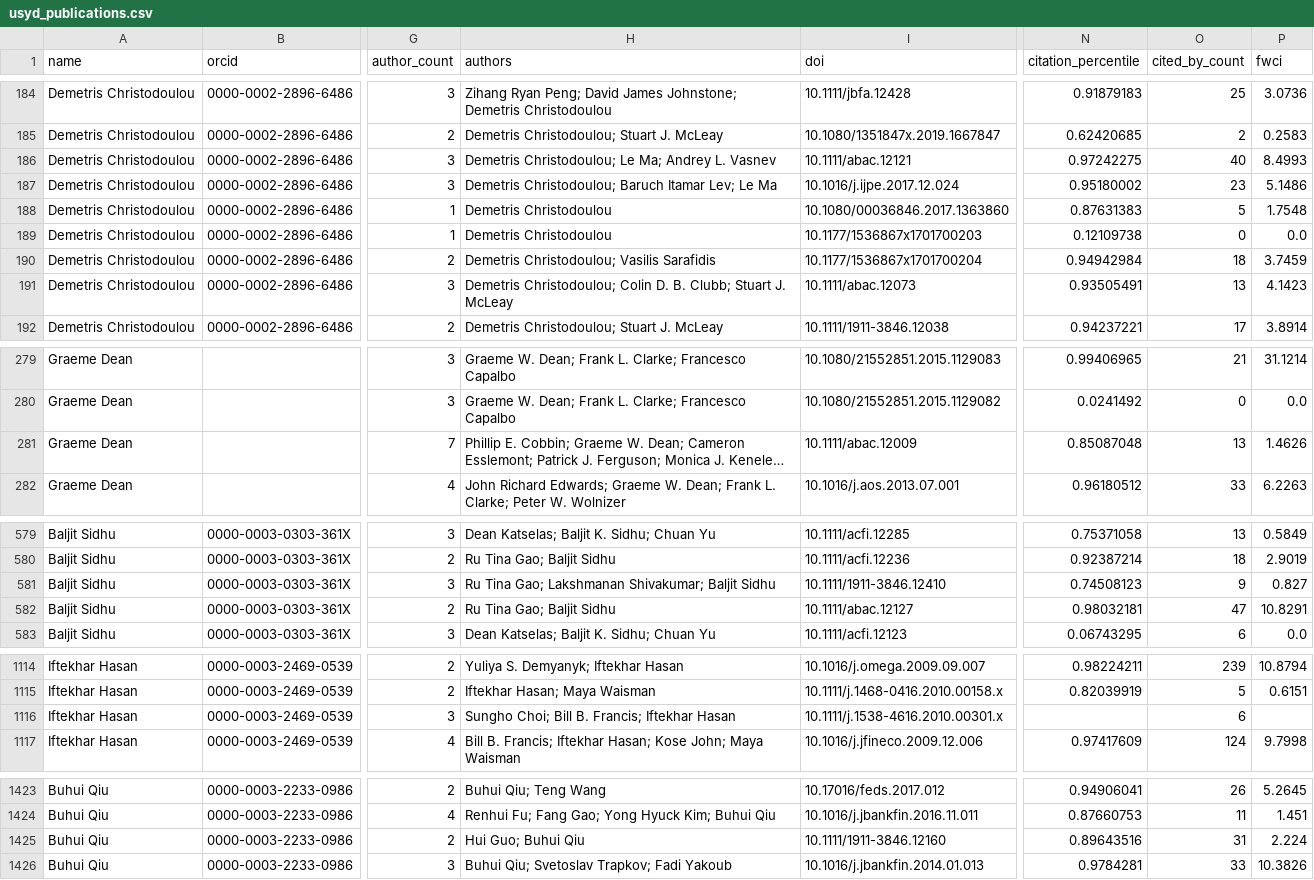
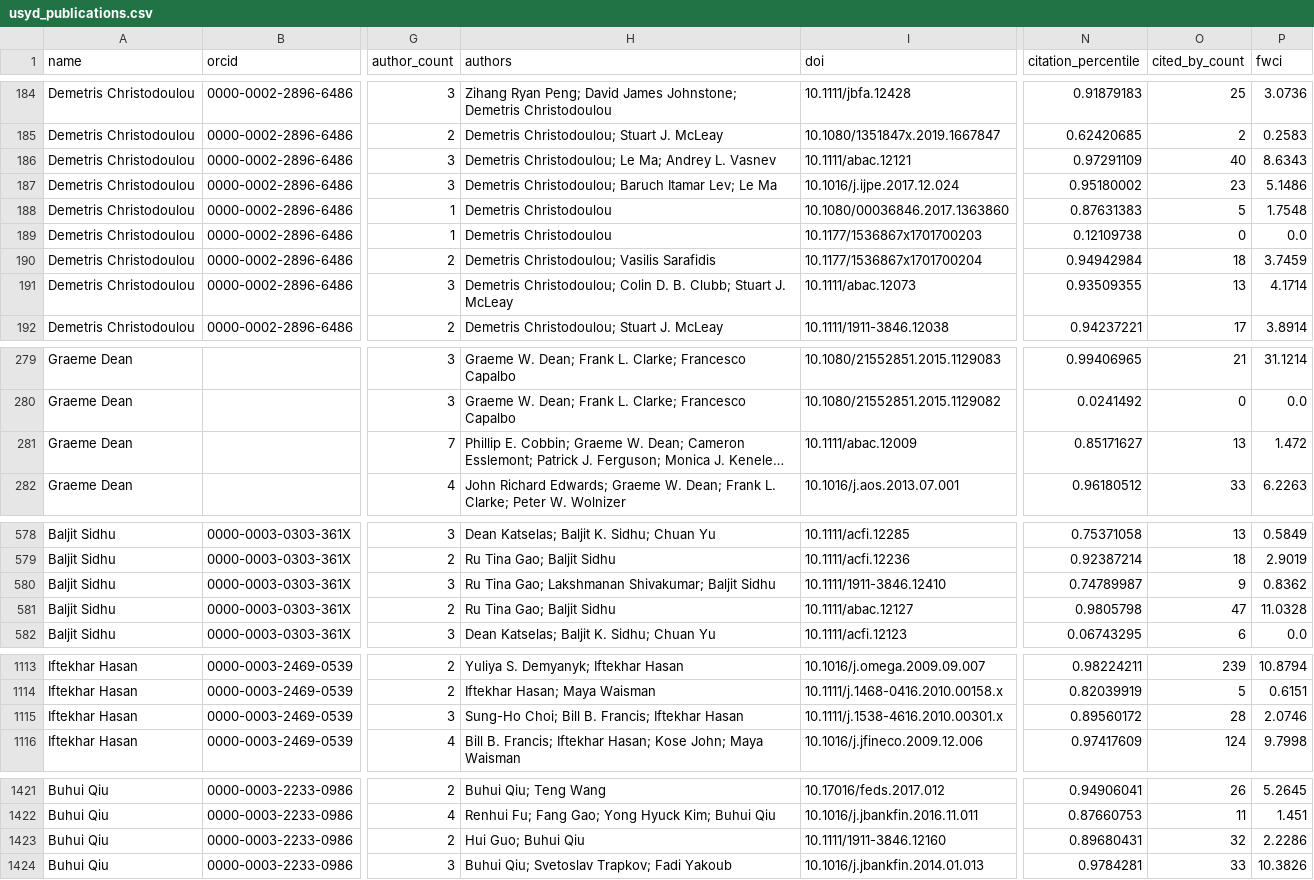
Before and after one commit to yuhanwang0612/cits3200-, a CSV file: final output/usyd/usyd_publications.csv, drawn as a sheet; only a part is shown, gaps mark what is left out; long unchanged cells end in …; addresses are those after the commit; the diff covers the shown part only; the diff names each change by its address in the sheet, - before the commit and + after, or states it on an @@ line.

```diff
--- a/final output/usyd/usyd_publications.csv
+++ b/final output/usyd/usyd_publications.csv
-N186 (citation_percentile): 0.97242275
+N186 (citation_percentile): 0.97291109
-P186 (fwci): 8.4993
+P186 (fwci): 8.6343
-N191 (citation_percentile): 0.93505491
+N191 (citation_percentile): 0.93509355
-P191 (fwci): 4.1423
+P191 (fwci): 4.1714
-N281 (citation_percentile): 0.85087048
+N281 (citation_percentile): 0.85171627
-P281 (fwci): 1.4626
+P281 (fwci): 1.472
-N580 (citation_percentile): 0.74508123
+N580 (citation_percentile): 0.74789987
-P580 (fwci): 0.827
+P580 (fwci): 0.8362
-N581 (citation_percentile): 0.98032181
+N581 (citation_percentile): 0.9805798
-P581 (fwci): 10.8291
+P581 (fwci): 11.0328
-H1115 (authors): Sungho Choi; Bill B. Francis; Iftekhar Hasan
+H1115 (authors): Sung-Ho Choi; Bill B. Francis; Iftekhar Hasan
-N1115 (citation_percentile): (empty)
+N1115 (citation_percentile): 0.89560172
-O1115 (cited_by_count): 6
+O1115 (cited_by_count): 28
-P1115 (fwci): (empty)
+P1115 (fwci): 2.0746
-N1423 (citation_percentile): 0.89643516
+N1423 (citation_percentile): 0.89680431
-O1423 (cited_by_count): 31
+O1423 (cited_by_count): 32
-P1423 (fwci): 2.224
+P1423 (fwci): 2.2286
```
Also changed, not shown: 1 added row, 5 removed rows and 51 edited cells elsewhere in this file, final output/adelaide/adelaide_publications.csv, final output/monash/monash_publications.csv, 48 other files.
